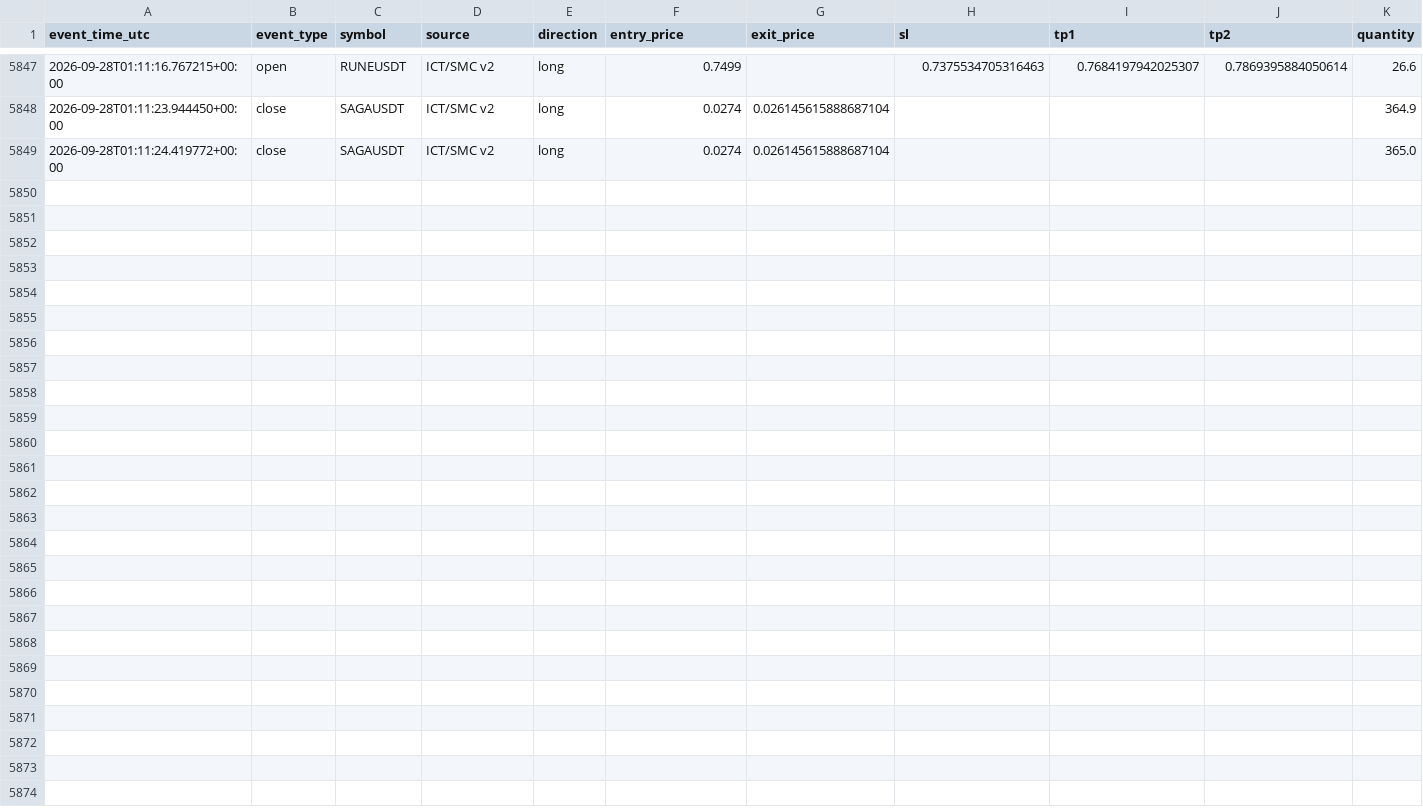
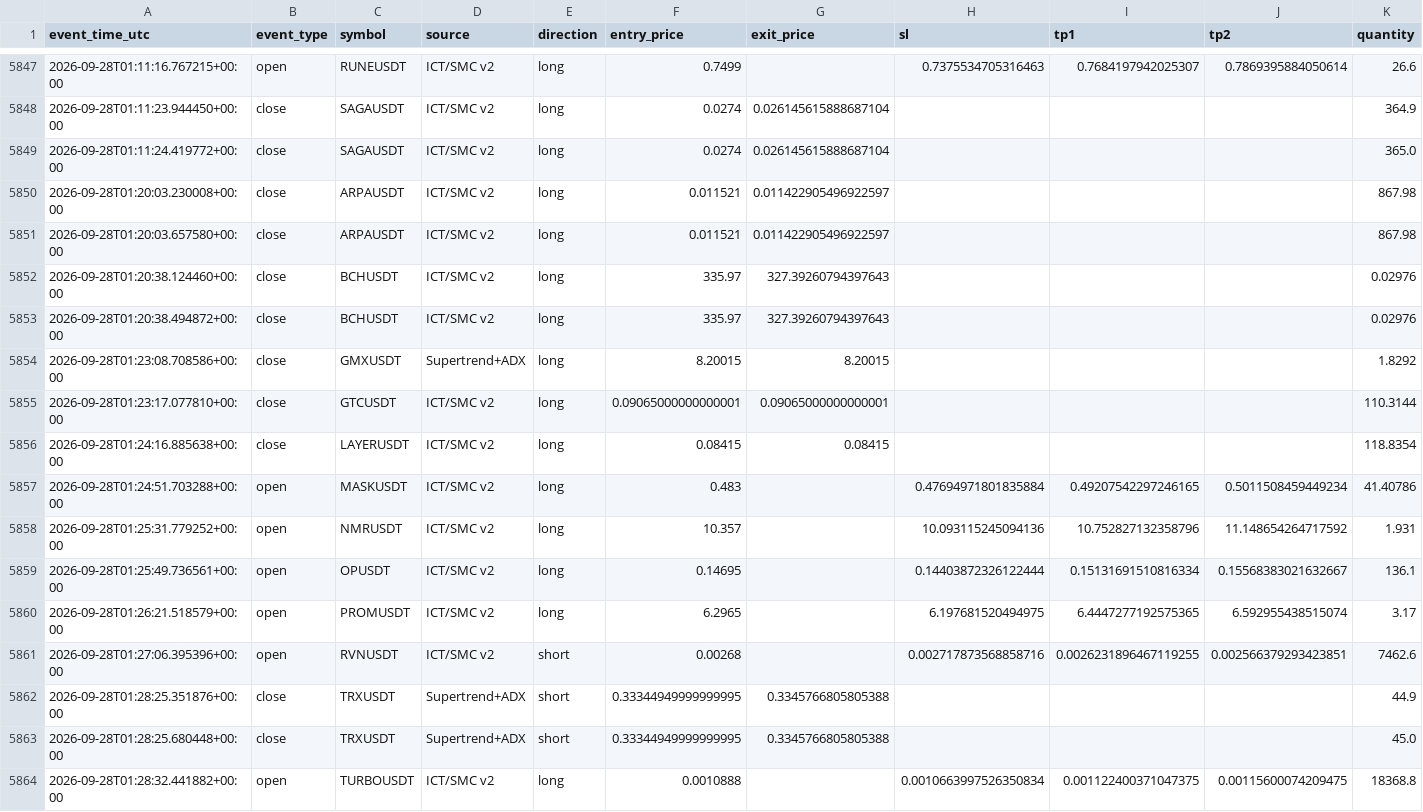
Before and after one commit to amirtorofi-sketch/tabdeal-usdt-live-trading-ready, a CSV file: bot2_live/paper_trades_log.csv, drawn as a sheet; only a part is shown, gaps mark what is left out; rows hold the shown columns only; the diff names each change by its address in the sheet, - before the commit and + after, or states it on an @@ line.

Commit message:
update bot2 state/paper log [skip ci]

```diff
--- a/bot2_live/paper_trades_log.csv
+++ b/bot2_live/paper_trades_log.csv
+row 5850: 2026-09-28T01:20:03.230008+00:00 | close | ARPAUSDT | ICT/SMC v2 | long | 0.011521 | 0.011422905496922597 |  |  |  | 867.98
+row 5851: 2026-09-28T01:20:03.657580+00:00 | close | ARPAUSDT | ICT/SMC v2 | long | 0.011521 | 0.011422905496922597 |  |  |  | 867.98
+row 5852: 2026-09-28T01:20:38.124460+00:00 | close | BCHUSDT | ICT/SMC v2 | long | 335.97 | 327.39260794397643 |  |  |  | 0.02976
+row 5853: 2026-09-28T01:20:38.494872+00:00 | close | BCHUSDT | ICT/SMC v2 | long | 335.97 | 327.39260794397643 |  |  |  | 0.02976
+row 5854: 2026-09-28T01:23:08.708586+00:00 | close | GMXUSDT | Supertrend+ADX | long | 8.20015 | 8.20015 |  |  |  | 1.8292
+row 5855: 2026-09-28T01:23:17.077810+00:00 | close | GTCUSDT | ICT/SMC v2 | long | 0.09065000000000001 | 0.09065000000000001 |  |  |  | 110.3144
+row 5856: 2026-09-28T01:24:16.885638+00:00 | close | LAYERUSDT | ICT/SMC v2 | long | 0.08415 | 0.08415 |  |  |  | 118.8354
+row 5857: 2026-09-28T01:24:51.703288+00:00 | open | MASKUSDT | ICT/SMC v2 | long | 0.483 |  | 0.47694971801835884 | 0.49207542297246165 | 0.5011508459449234 | 41.40786
+row 5858: 2026-09-28T01:25:31.779252+00:00 | open | NMRUSDT | ICT/SMC v2 | long | 10.357 |  | 10.093115245094136 | 10.752827132358796 | 11.148654264717592 | 1.931
+row 5859: 2026-09-28T01:25:49.736561+00:00 | open | OPUSDT | ICT/SMC v2 | long | 0.14695 |  | 0.14403872326122444 | 0.15131691510816334 | 0.15568383021632667 | 136.1
+row 5860: 2026-09-28T01:26:21.518579+00:00 | open | PROMUSDT | ICT/SMC v2 | long | 6.2965 |  | 6.197681520494975 | 6.4447277192575365 | 6.592955438515074 | 3.17
+row 5861: 2026-09-28T01:27:06.395396+00:00 | open | RVNUSDT | ICT/SMC v2 | short | 0.00268 |  | 0.002717873568858716 | 0.0026231896467119255 | 0.002566379293423851 | 7462.6
+row 5862: 2026-09-28T01:28:25.351876+00:00 | close | TRXUSDT | Supertrend+ADX | short | 0.33344949999999995 | 0.3345766805805388 |  |  |  | 44.9
+row 5863: 2026-09-28T01:28:25.680448+00:00 | close | TRXUSDT | Supertrend+ADX | short | 0.33344949999999995 | 0.3345766805805388 |  |  |  | 45.0
+row 5864: 2026-09-28T01:28:32.441882+00:00 | open | TURBOUSDT | ICT/SMC v2 | long | 0.0010888 |  | 0.0010663997526350834 | 0.001122400371047375 | 0.00115600074209475 | 18368.8
```
Also changed, not shown: 1 other file.
